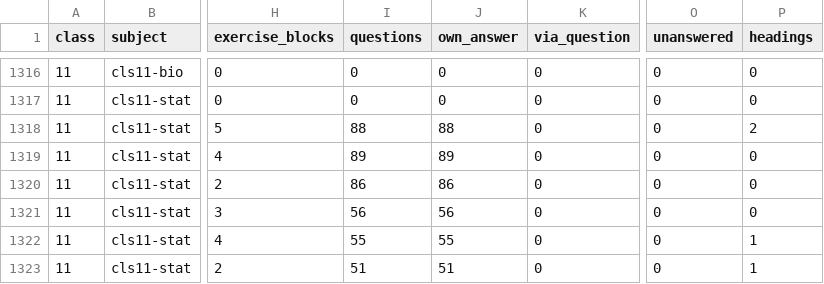
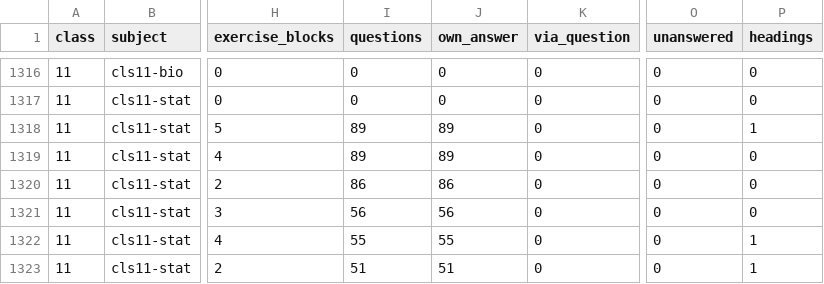
Before and after one commit to irfanullahrec/SpaceBook, a CSV file: SpaceBook Web/docs/launch/exercise_coverage.csv, drawn as a sheet; only a part is shown, gaps mark what is left out; the diff names each change by its address in the sheet, - before the commit and + after, or states it on an @@ line.

```diff
--- a/SpaceBook Web/docs/launch/exercise_coverage.csv
+++ b/SpaceBook Web/docs/launch/exercise_coverage.csv
-I1318 (questions): 88
+I1318 (questions): 89
-J1318 (own_answer): 88
+J1318 (own_answer): 89
-P1318 (headings): 2
+P1318 (headings): 1
```
Also changed, not shown: 8 other files.
